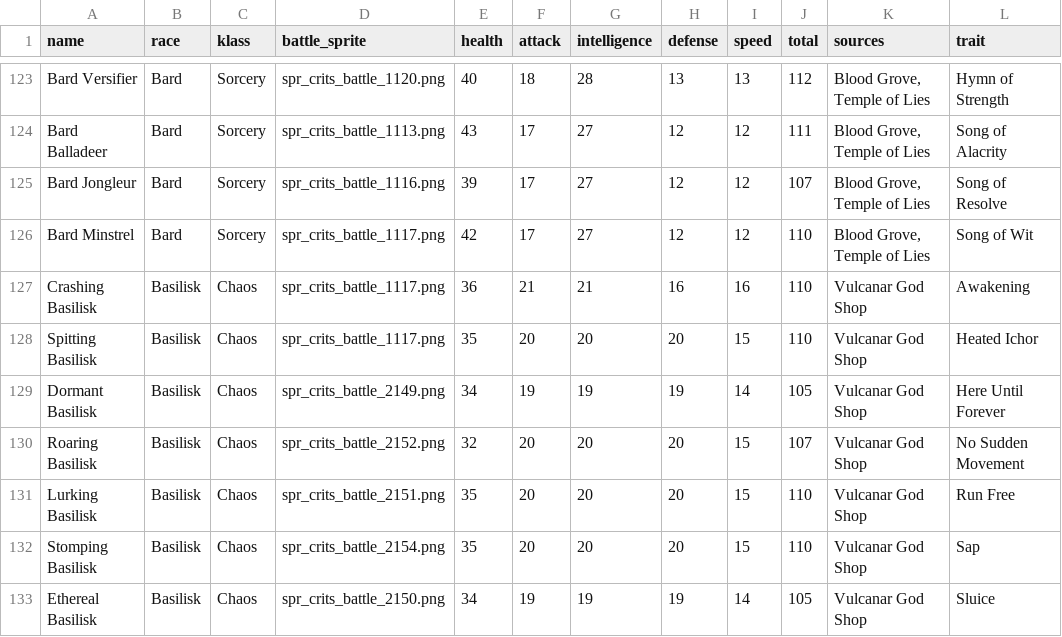
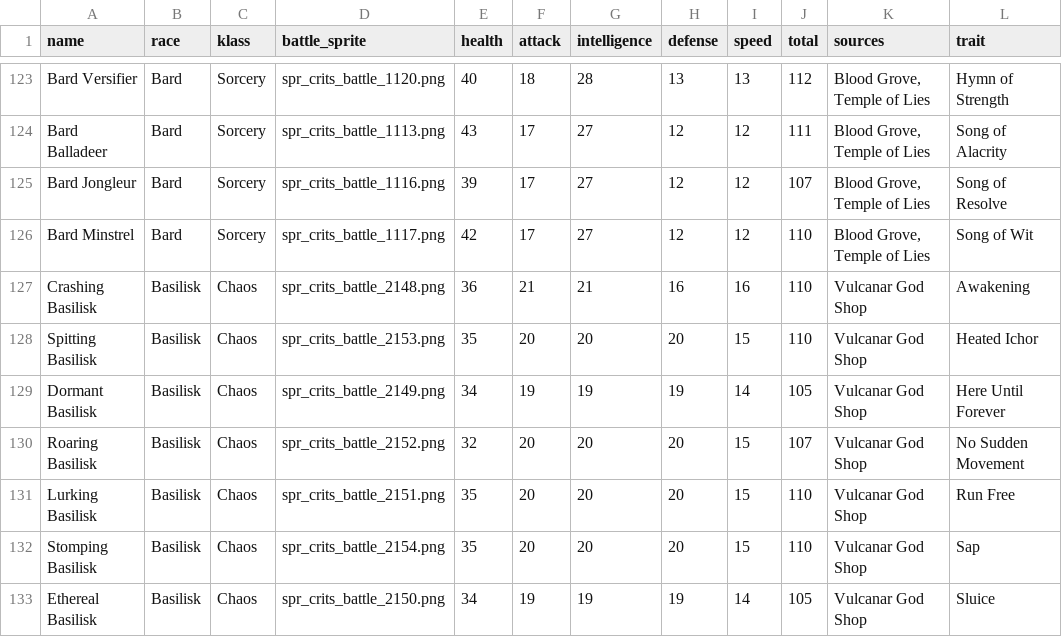
Before and after one commit to rovermicrover/siralim-ultimate-api, a CSV file: app/data/creatures.csv, drawn as a sheet; only a part is shown, gaps mark what is left out; the diff names each change by its address in the sheet, - before the commit and + after, or states it on an @@ line.

Commit message:
Fix wrong Basilisk battle icons

```diff
--- a/app/data/creatures.csv
+++ b/app/data/creatures.csv
-D127 (battle_sprite): spr_crits_battle_1117.png
+D127 (battle_sprite): spr_crits_battle_2148.png
-D128 (battle_sprite): spr_crits_battle_1117.png
+D128 (battle_sprite): spr_crits_battle_2153.png
```
Also changed, not shown: 2 other files.
